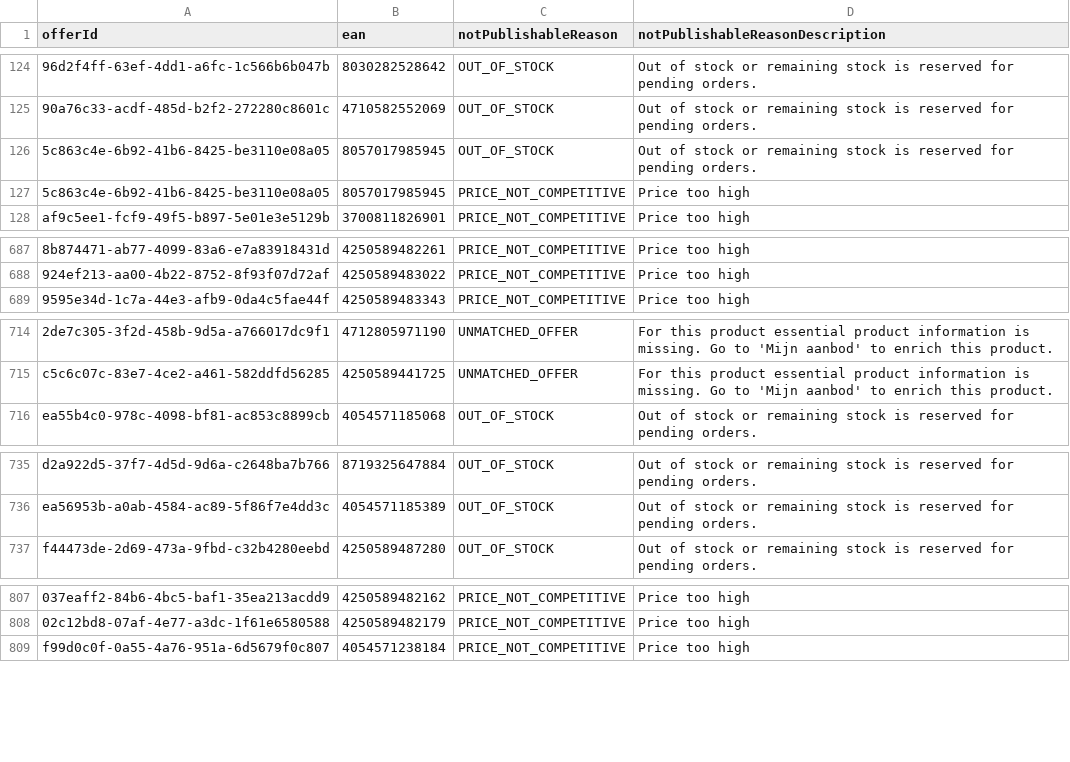
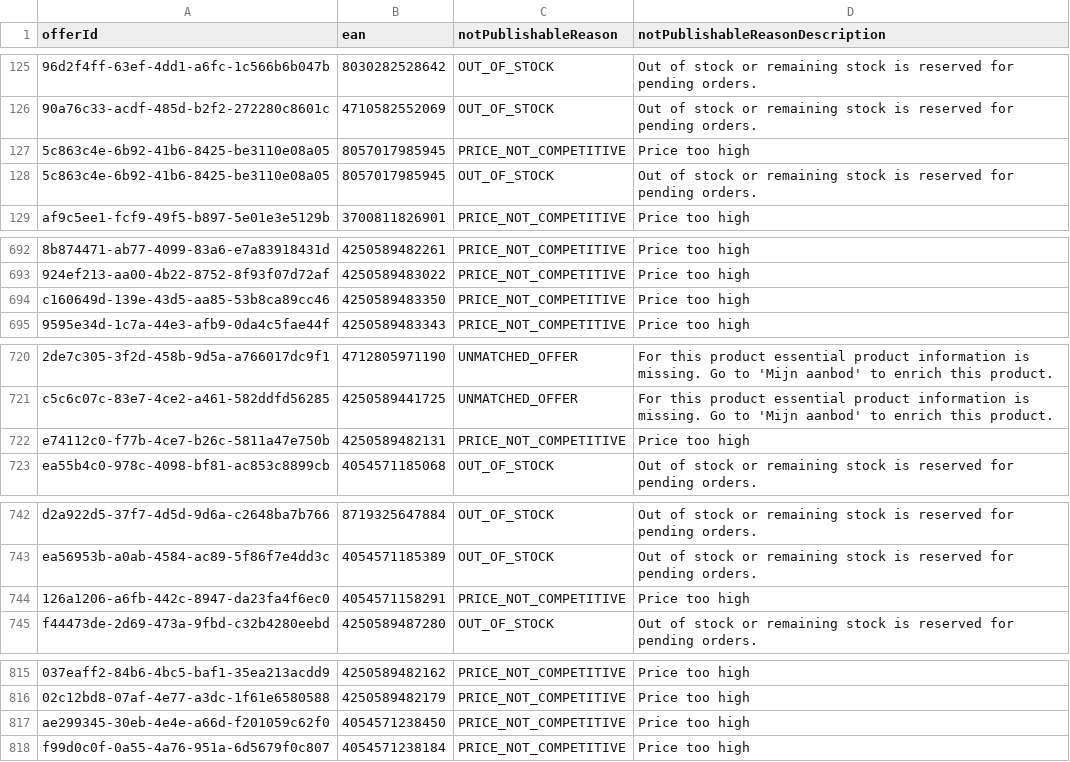
Before and after one commit to semjanssen98/unpublished_offers, a CSV file: unpublished_offers_Orange.csv, drawn as a sheet; only a part is shown, gaps mark what is left out; the diff covers the shown part only; the diff names each change by its address in the sheet, - before the commit and + after, or states it on an @@ line.

```diff
--- a/unpublished_offers_Orange.csv
+++ b/unpublished_offers_Orange.csv
+row 694: c160649d-139e-43d5-aa85-53b8ca89cc46 | 4250589483350 | PRICE_NOT_COMPETITIVE | Price too high
+row 722: e74112c0-f77b-4ce7-b26c-5811a47e750b | 4250589482131 | PRICE_NOT_COMPETITIVE | Price too high
+row 744: 126a1206-a6fb-442c-8947-da23fa4f6ec0 | 4054571158291 | PRICE_NOT_COMPETITIVE | Price too high
+row 817: ae299345-30eb-4e4e-a66d-f201059c62f0 | 4054571238450 | PRICE_NOT_COMPETITIVE | Price too high
```
Also changed, not shown: 5 added rows and 6 moved rows elsewhere in this file.
